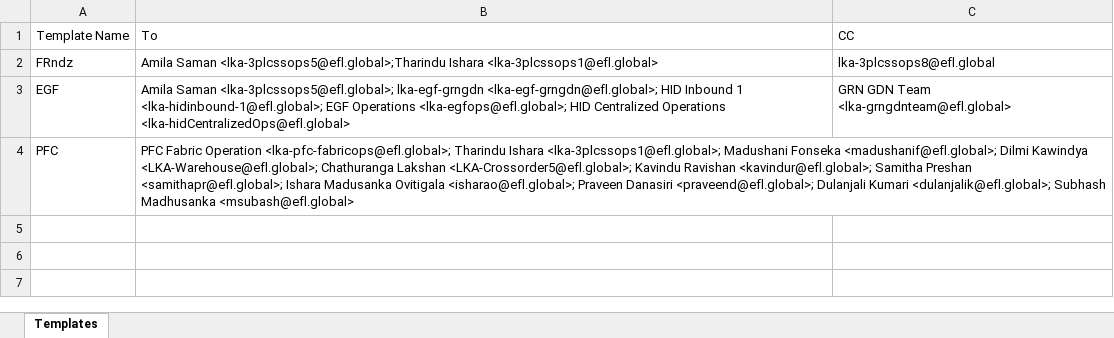
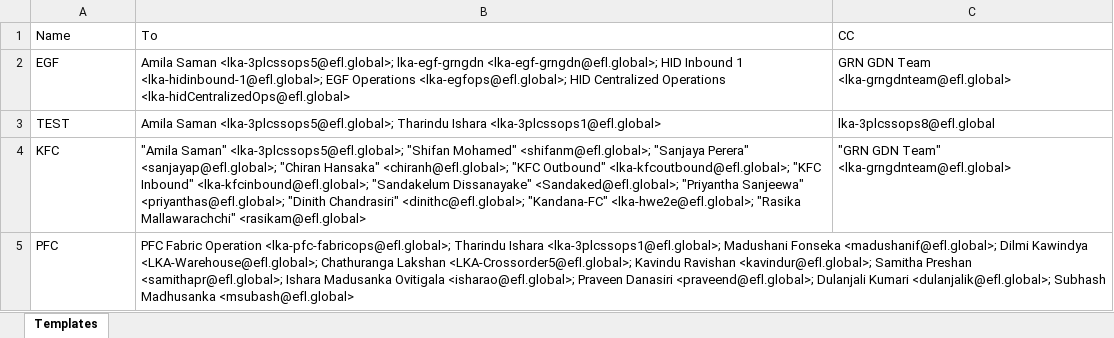
Before and after one commit to akashjay1/EFL_NEXUS, an Excel workbook: templates.xlsx, sheet Templates, drawn as a sheet; values as stored, in another font and other column widths than the file's, no borders; removed rows and columns are numbered as before the commit, all else as after; the diff names each change by its address in the sheet, - before the commit and + after, or states it on an @@ line.

```diff
--- a/templates.xlsx (sheet Templates)
+++ b/templates.xlsx (sheet Templates)
-A1: Template Name
+A1: Name
-row 2: FRndz | Amila Saman <lka-3plcssops5@efl.global>;Tharindu Ishara <lka-3plcssops1@efl.global> | lka-3plcssops8@efl.global
+row 3: TEST | Amila Saman <lka-3plcssops5@efl.global>; Tharindu Ishara <lka-3plcssops1@efl.global> | lka-3plcssops8@efl.global
+row 4: KFC | "Amila Saman" <lka-3plcssops5@efl.global>; "Shifan Mohamed" <shifanm@efl.global>; "Sanjaya Perera" <sanjayap@efl.global>; "Chiran Hansaka" <chiranh@efl.global>; "KFC Outbound" <lka-kfcoutbound@efl.global>; "KFC Inbound" <lka-kfcinbound@efl.global>; "Sandakelum Dissanayake" <Sandaked@efl.global>; "Priyantha Sanjeewa" <priyanthas@efl.global>; "Dinith Chandrasiri" <dinithc@efl.global>; "Kandana-FC" <lka-hwe2e@efl.global>; "Rasika Mallawarachchi" <rasikam@efl.global> | "GRN GDN Team" <lka-grngdnteam@efl.global>
```
Also changed, not shown: sent_log.xlsx, variance_templates.xlsx, 18 other files.
